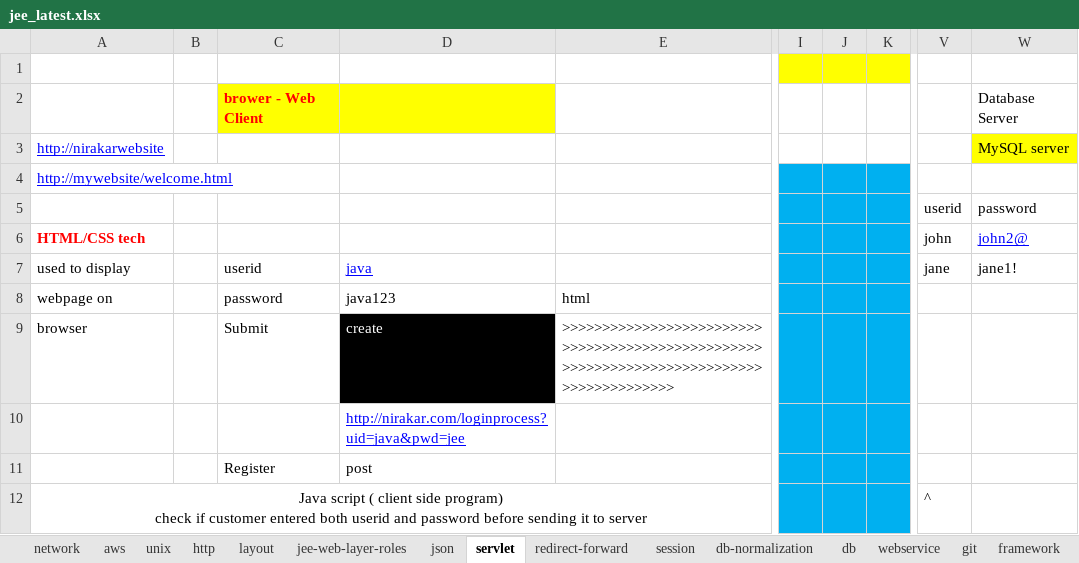
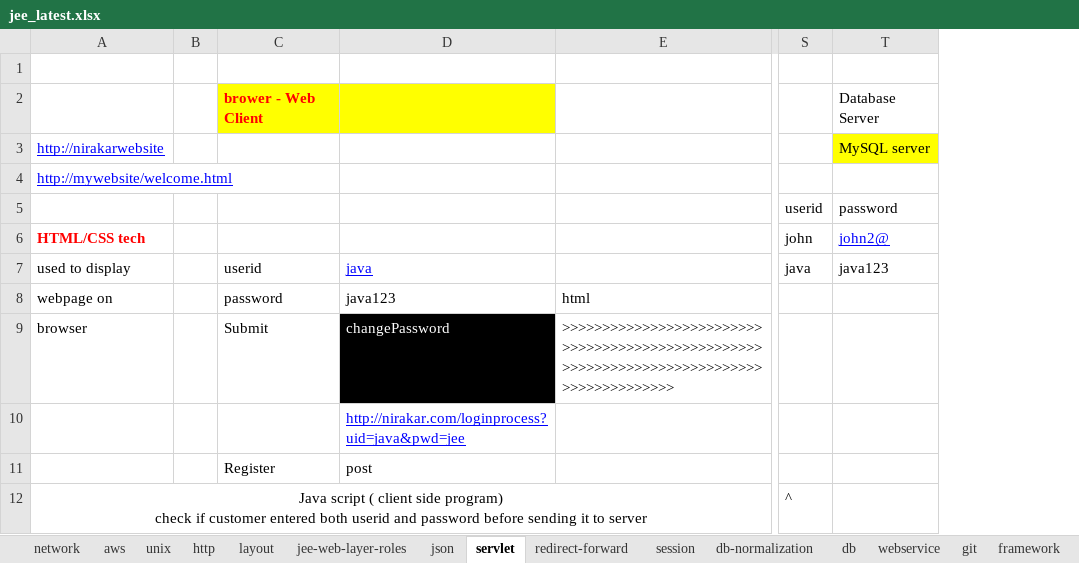
Before and after one commit to codegravityllc/june15, an Excel workbook: jee_latest.xlsx, sheet servlet, drawn as a sheet; only a part is shown, gaps mark what is left out; values as stored, in another font and other column widths than the file's, no borders; removed rows and columns are numbered as before the commit, all else as after; the diff covers the shown part only; the diff names each change by its address in the sheet, - before the commit and + after, or states it on an @@ line.

```diff
--- a/jee_latest.xlsx (sheet servlet)
+++ b/jee_latest.xlsx (sheet servlet)
-column I, empty
-column J, empty
-column K, empty
-S7: jane
+S7: java
-T7: jane1!
+T7: java123
-D9: create
+D9: changePassword
```
Also changed, not shown: 6 removed rows and 4 edited cells elsewhere in this sheet, sheet db, sheet db-normalization, 1 other file.
